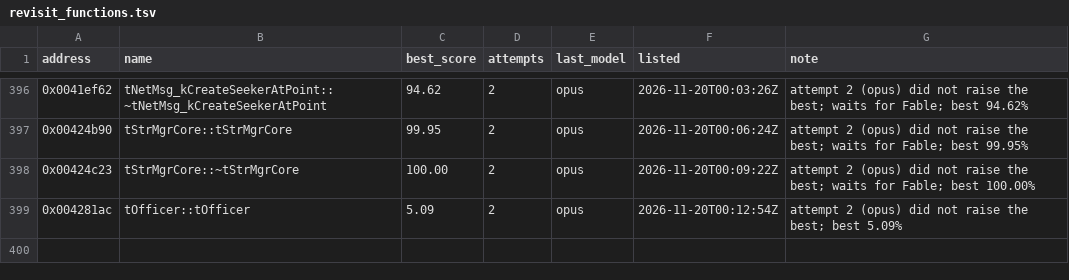
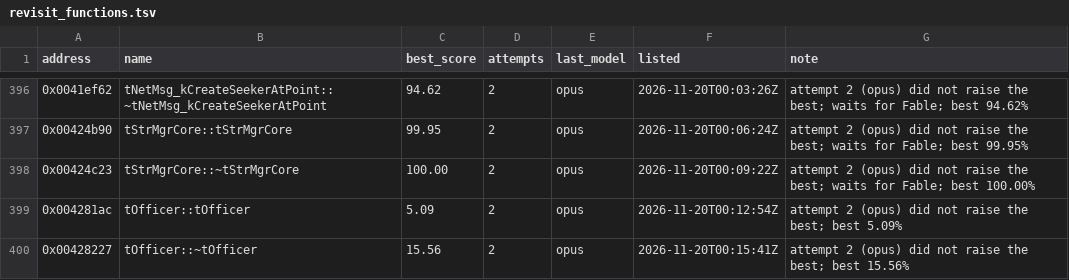
Before and after one commit to marinohardin/SFC2-decomp, a TSV file: analysis/results/revisit_functions.tsv, drawn as a sheet; only a part is shown, gaps mark what is left out; the diff names each change by its address in the sheet, - before the commit and + after, or states it on an @@ line.

Commit message:
chore(harness): update tOfficer::~tOfficer (0x00428227) on the revisit list
The stop rule ended its run short of 100%; see analysis/results/revisit_functions.tsv.

```diff
--- a/analysis/results/revisit_functions.tsv
+++ b/analysis/results/revisit_functions.tsv
+row 400: 0x00428227 | tOfficer::~tOfficer | 15.56 | 2 | opus | 2026-11-20T00:15:41Z | attempt 2 (opus) did not raise the best; best 15.56%
```
